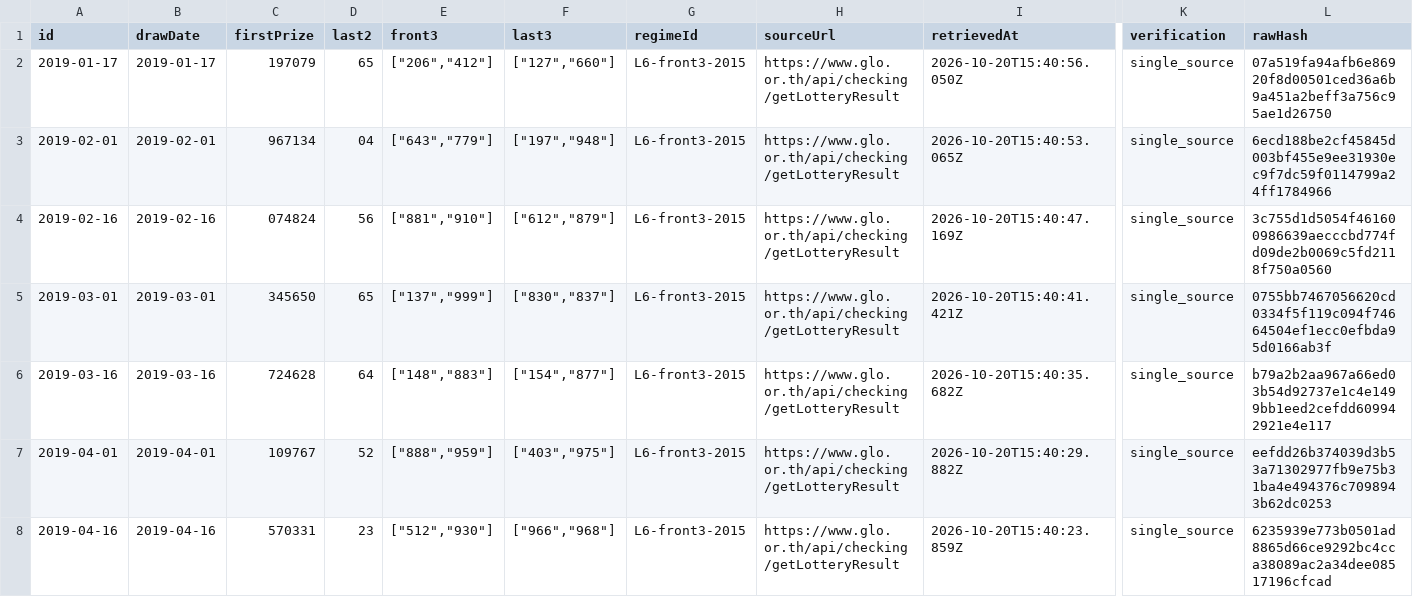
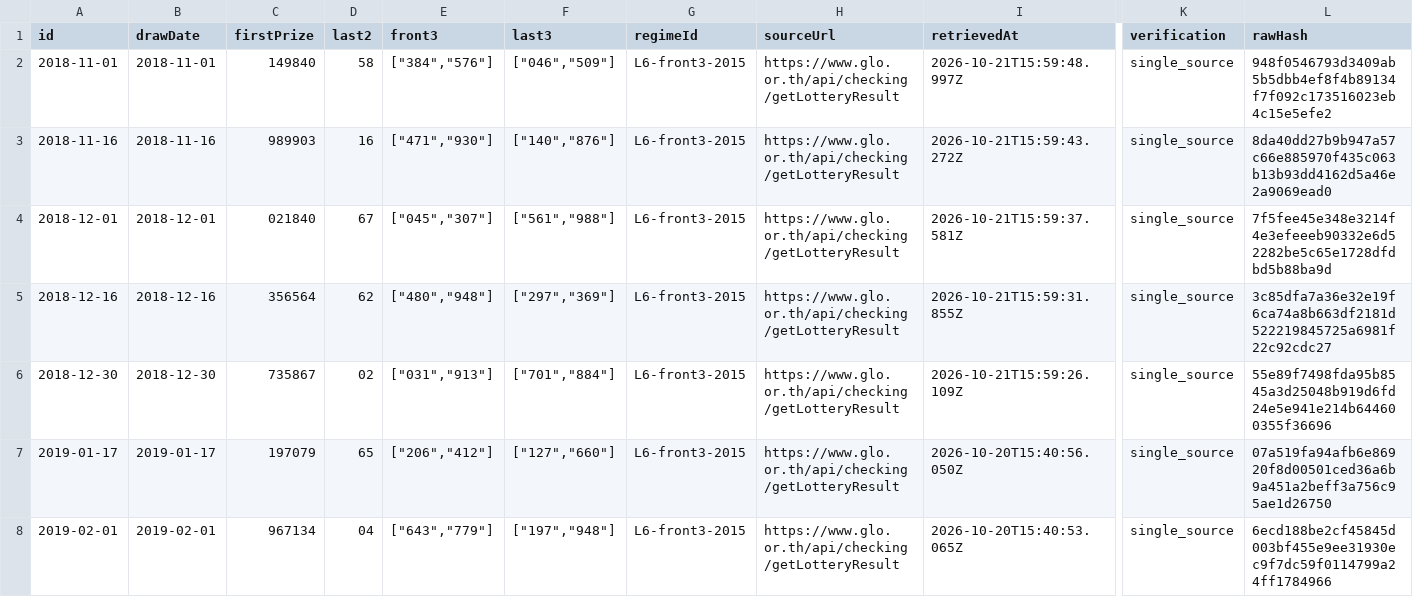
Before and after one commit to Ncsc8650/HAMMTO, a CSV file: public/data/tables/draws.csv, drawn as a sheet; only a part is shown, gaps mark what is left out; the shorter side is filled out with more unchanged rows; rows hold the shown columns only; the diff names each change by its address in the sheet, - before the commit and + after, or states it on an @@ line.

```diff
--- a/public/data/tables/draws.csv
+++ b/public/data/tables/draws.csv
+row 2: 2018-11-01 | 2018-11-01 | 149840 | 58 | ["384","576"] | ["046","509"] | L6-front3-2015 | https://www.glo.or.th/api/checking/getLotteryResult | 2026-10-21T15:59:48.997Z | single_source | 948f0546793d3409ab5b5dbb4ef8f4b89134f7f092c173516023eb4c15e5efe2
+row 3: 2018-11-16 | 2018-11-16 | 989903 | 16 | ["471","930"] | ["140","876"] | L6-front3-2015 | https://www.glo.or.th/api/checking/getLotteryResult | 2026-10-21T15:59:43.272Z | single_source | 8da40dd27b9b947a57c66e885970f435c063b13b93dd4162d5a46e2a9069ead0
+row 4: 2018-12-01 | 2018-12-01 | 021840 | 67 | ["045","307"] | ["561","988"] | L6-front3-2015 | https://www.glo.or.th/api/checking/getLotteryResult | 2026-10-21T15:59:37.581Z | single_source | 7f5fee45e348e3214f4e3efeeeb90332e6d52282be5c65e1728dfdbd5b88ba9d
+row 5: 2018-12-16 | 2018-12-16 | 356564 | 62 | ["480","948"] | ["297","369"] | L6-front3-2015 | https://www.glo.or.th/api/checking/getLotteryResult | 2026-10-21T15:59:31.855Z | single_source | 3c85dfa7a36e32e19f6ca74a8b663df2181d522219845725a6981f22c92cdc27
+row 6: 2018-12-30 | 2018-12-30 | 735867 | 02 | ["031","913"] | ["701","884"] | L6-front3-2015 | https://www.glo.or.th/api/checking/getLotteryResult | 2026-10-21T15:59:26.109Z | single_source | 55e89f7498fda95b8545a3d25048b919d6fd24e5e941e214b644600355f36696
```
Also changed, not shown: public/data/tables/evaluations.csv, public/data/tables/imports.csv, 36 other files.
